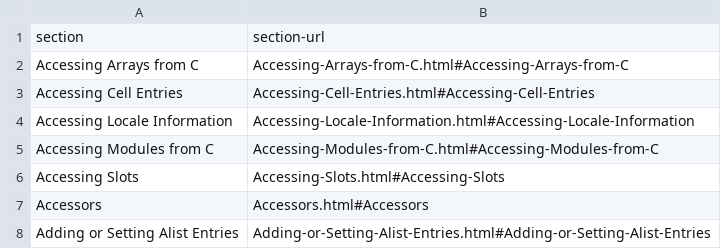
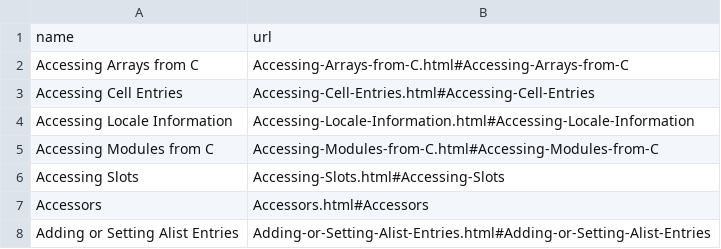
Before and after one commit to kwrooijen/procedur.es, a CSV file: config/languages/guile/sections.csv, drawn as a sheet; only a part is shown; removed rows and columns are numbered as before the commit, all else as after; the diff names each change by its address in the sheet, - before the commit and + after, or states it on an @@ line.

```diff
--- a/config/languages/guile/sections.csv
+++ b/config/languages/guile/sections.csv
-row 1: section | section-url
+row 1: name | url
```
Also changed, not shown: 7 other files.
